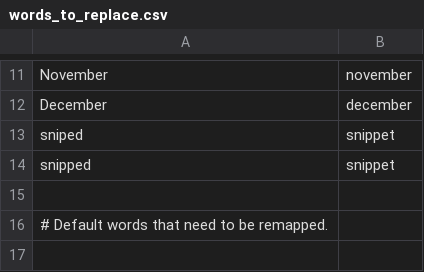
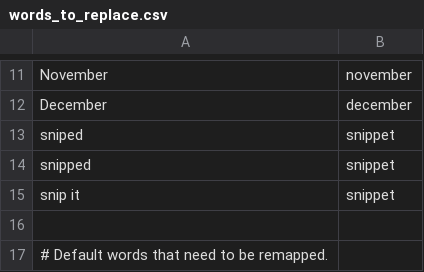
Before and after one commit to chromalchemy/talon-community, a CSV file: settings/words_to_replace.csv, drawn as a sheet; only a part is shown, gaps mark what is left out; the shorter side is filled out with more unchanged rows.

Commit message:
roam embed snippets

```diff
--- a/settings/words_to_replace.csv
+++ b/settings/words_to_replace.csv
@@ -14,2 +14,3 @@ sniped, snippet
 snipped, snippet
+snip it, snippet
 
```
Also changed, not shown: 1 other file.
